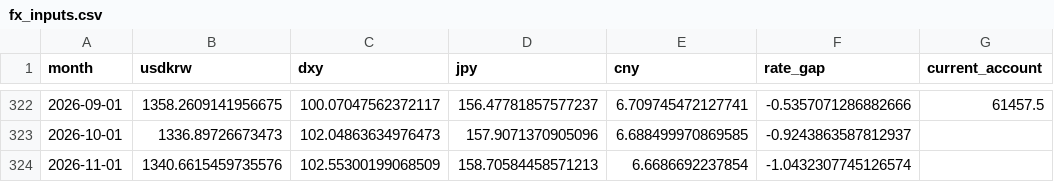
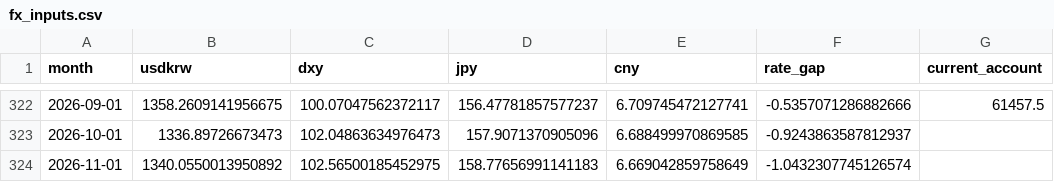
Before and after one commit to namyikim/predict_stock, a CSV file: macro_history/fx_inputs.csv, drawn as a sheet; only a part is shown, gaps mark what is left out; the diff names each change by its address in the sheet, - before the commit and + after, or states it on an @@ line.

```diff
--- a/macro_history/fx_inputs.csv
+++ b/macro_history/fx_inputs.csv
-B324 (usdkrw): 1340.6615459735576
+B324 (usdkrw): 1340.0550013950892
-C324 (dxy): 102.55300199068509
+C324 (dxy): 102.56500185452975
-D324 (jpy): 158.70584458571213
+D324 (jpy): 158.77656991141183
-E324 (cny): 6.6686692237854
+E324 (cny): 6.669042859758649
```
Also changed, not shown: 1 other file.
